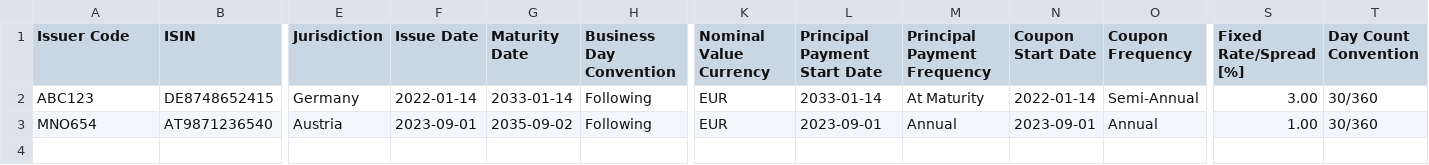
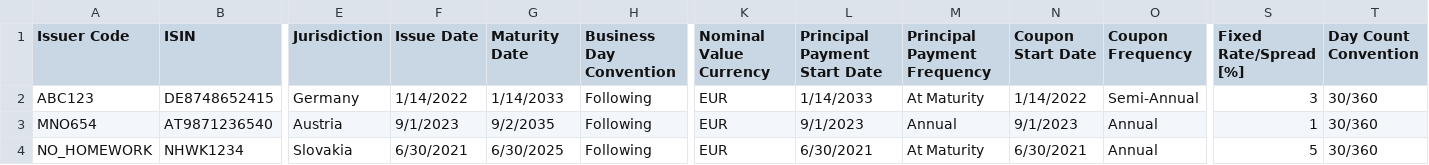
Before and after one commit to krtek123/streamlit-treasury-app, a CSV file: bond_emissions.csv, drawn as a sheet; only a part is shown, gaps mark what is left out; rows hold the shown columns only; the diff names each change by its address in the sheet, - before the commit and + after, or states it on an @@ line.

Commit message:
add training bond

```diff
--- a/bond_emissions.csv
+++ b/bond_emissions.csv
-F2 (Issue Date): 2022-01-14
+F2 (Issue Date): 1/14/2022
-G2 (Maturity Date): 2033-01-14
+G2 (Maturity Date): 1/14/2033
-L2 (Principal Payment Start Date): 2033-01-14
+L2 (Principal Payment Start Date): 1/14/2033
-N2 (Coupon Start Date): 2022-01-14
+N2 (Coupon Start Date): 1/14/2022
-S2 (Fixed Rate/Spread [%]): 3.00
+S2 (Fixed Rate/Spread [%]): 3
-F3 (Issue Date): 2023-09-01
+F3 (Issue Date): 9/1/2023
-G3 (Maturity Date): 2035-09-02
+G3 (Maturity Date): 9/2/2035
-L3 (Principal Payment Start Date): 2023-09-01
+L3 (Principal Payment Start Date): 9/1/2023
-N3 (Coupon Start Date): 2023-09-01
+N3 (Coupon Start Date): 9/1/2023
-S3 (Fixed Rate/Spread [%]): 1.00
+S3 (Fixed Rate/Spread [%]): 1
+row 4: NO_HOMEWORK | NHWK1234 | Slovakia | 6/30/2021 | 6/30/2025 | Following | EUR | 6/30/2021 | At Maturity | 6/30/2021 | Annual | 5 | 30/360
```
